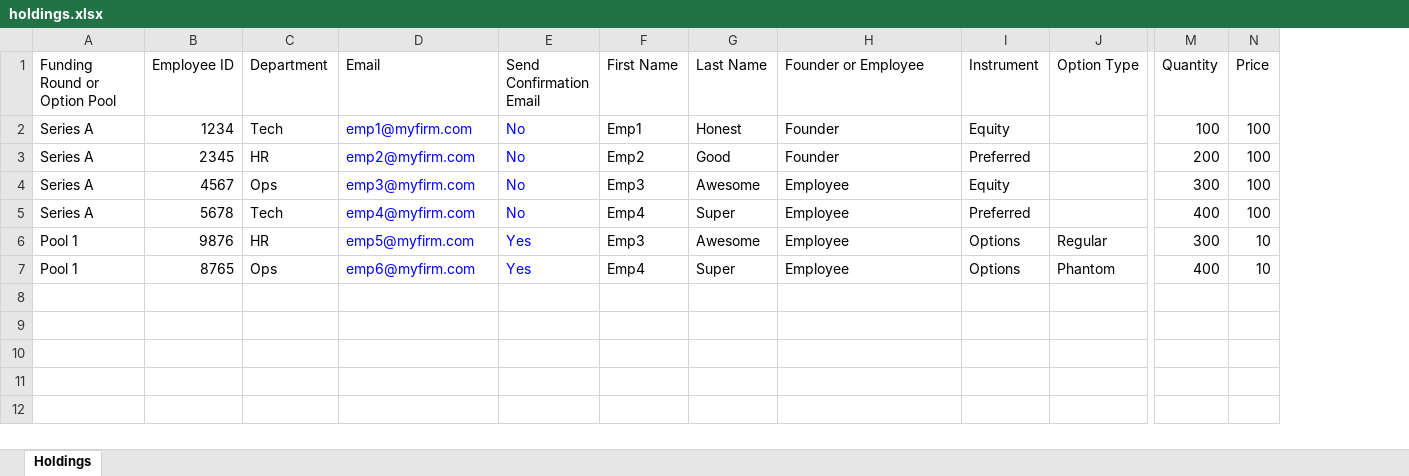
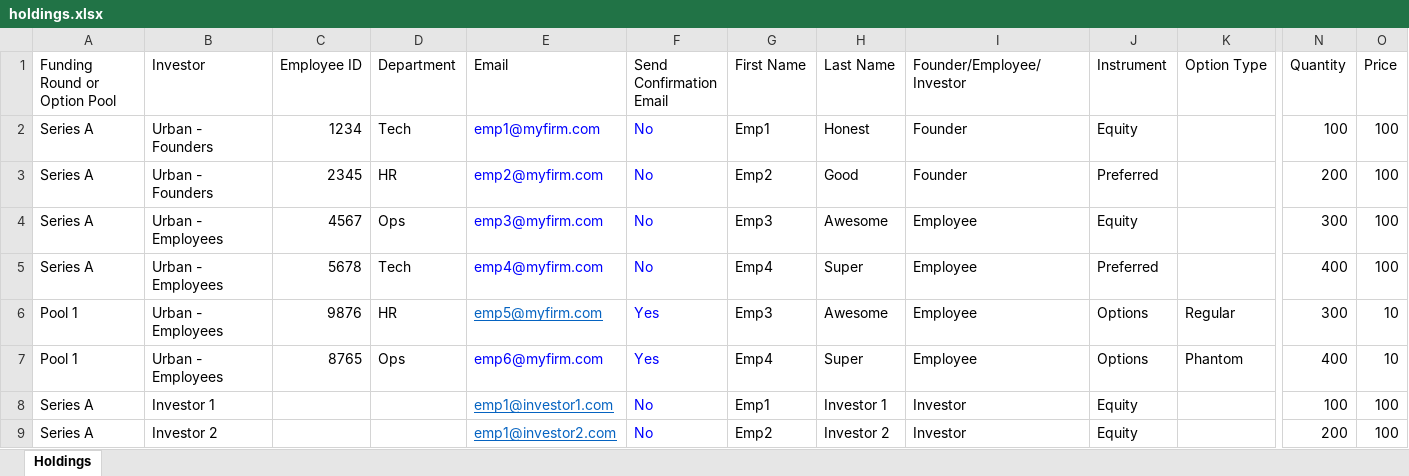
Before and after one commit to sampadadiwan/IRM_CompanyMain, an Excel workbook: public/sample_uploads/holdings.xlsx, sheet Holdings, drawn as a sheet; only a part is shown, gaps mark what is left out; values as stored, in another font and other column widths than the file's, no borders; addresses are those after the commit; rows hold the shown columns only; the diff names each change by its address in the sheet, - before the commit and + after, or states it on an @@ line.

Commit message:
Added tests for offers by investors

```diff
--- a/public/sample_uploads/holdings.xlsx (sheet Holdings)
+++ b/public/sample_uploads/holdings.xlsx (sheet Holdings)
+column B (Investor), rows 2-7: Urban - Founders | Urban - Founders | Urban - Employees | Urban - Employees | Urban - Employees | Urban - Employees
-I1: Founder or Employee
+I1: Founder/Employee/Investor
@@ E6 underline: off → on, text colour: #0000FF → #0563C1 @@
+row 8: Series A | Investor 1 |  |  | emp1@investor1.com | No | Emp1 | Investor 1 | Investor | Equity |  | 100 | 100
+row 9: Series A | Investor 2 |  |  | emp1@investor2.com | No | Emp2 | Investor 2 | Investor | Equity |  | 200 | 100
```
Also changed, not shown: public/sample_uploads/investor_access.xlsx, public/sample_uploads/offers.xlsx, 16 other files.
